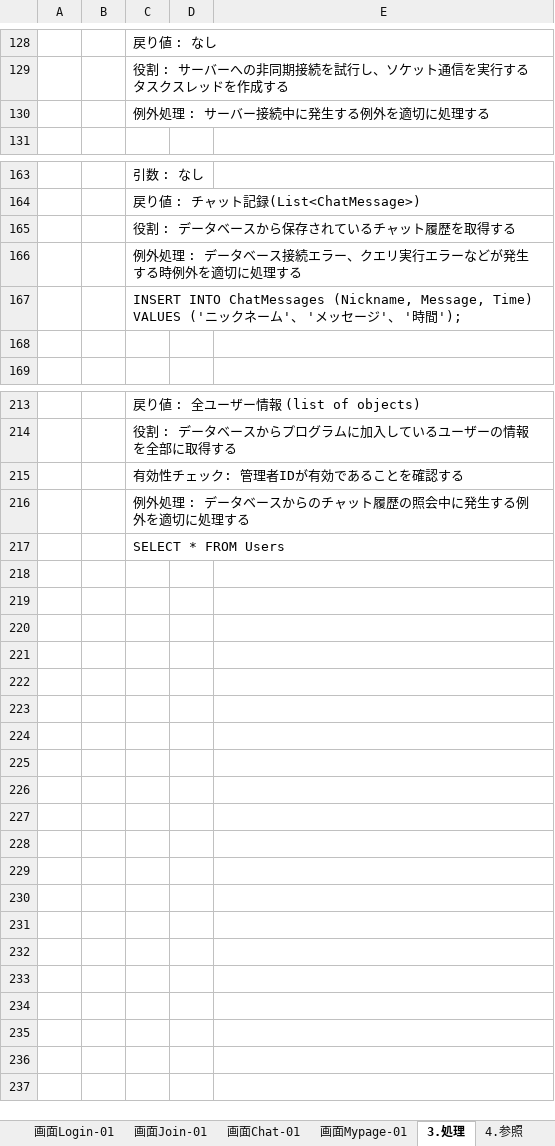
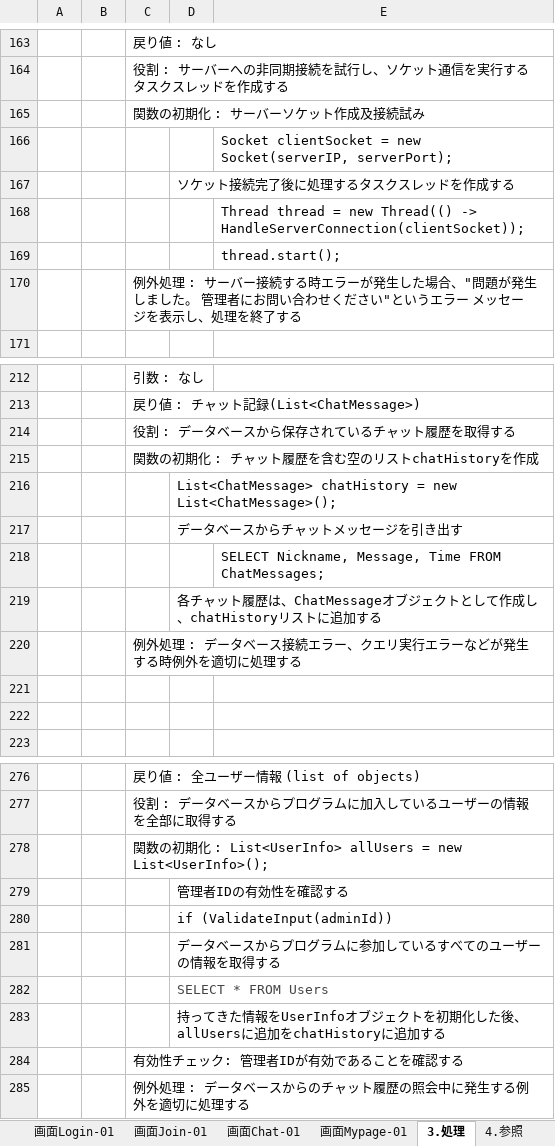
Before and after one commit to lucious1008/2023TECO-, an Excel workbook: 과제제출/이은진/仕様書/チャットプログラム仕様書_イウンジン.xlsx, sheet 3.処理, drawn as a sheet; only a part is shown, gaps mark what is left out; values as stored, in another font and other column widths than the file's, no borders; charts and pictures not drawn; removed rows and columns are numbered as before the commit, all else as after; the diff covers the shown part only; the diff names each change by its address in the sheet, - before the commit and + after, or states it on an @@ line.

```diff
--- a/과제제출/이은진/仕様書/チャットプログラム仕様書_イウンジン.xlsx (sheet 3.処理)
+++ b/과제제출/이은진/仕様書/チャットプログラム仕様書_イウンジン.xlsx (sheet 3.処理)
-C165: 例外処理 : サーバー接続中に発生する例外を適切に処理する
+C165: 関数の初期化 : サーバーソケット作成及接続試み
+row 166:  |  |  |  | Socket clientSocket = new Socket(serverIP, serverPort);
+row 167:  |  |  | ソケット接続完了後に処理するタスクスレッドを作成する
+row 168:  |  |  |  | Thread thread = new Thread(() -> HandleServerConnection(clientSocket));
+row 169:  |  |  |  | thread.start();
+row 170:  |  | 例外処理 : サーバー接続する時エラーが発生した場合、"問題が発生しました。 管理者にお問い合わせください"というエラー メッセージを表示し、処理を終了する
+row 215:  |  | 関数の初期化 : チャット履歴を含む空のリストchatHistoryを作成
+row 216:  |  |  | List<ChatMessage> chatHistory = new List<ChatMessage>();
+row 217:  |  |  | データベースからチャットメッセージを引き出す
+row 218:  |  |  |  | SELECT Nickname, Message, Time FROM ChatMessages;
+row 219:  |  |  | 各チャット履歴は、ChatMessageオブジェクトとして作成し、chatHistoryリストに追加する
-C221: INSERT INTO ChatMessages (Nickname, Message, Time) VALUES ('ニックネーム'、 'メッセージ'、 '時間');
+C221: (empty)
+row 278:  |  | 関数の初期化 : List<UserInfo> allUsers = new List<UserInfo>();
+row 279:  |  |  | 管理者IDの有効性を確認する
+row 280:  |  |  | if (ValidateInput(adminId))
+row 281:  |  |  | データベースからプログラムに参加しているすべてのユーザーの情報を取得する
+row 282:  |  |  | SELECT * FROM Users
+row 283:  |  |  | 持ってきた情報をUserInfoオブジェクトを初期化した後、allUsersに追加をchatHistoryに追加する
-row 217:  |  | SELECT * FROM Users
```
Also changed, not shown: 63 added rows, 10 removed rows and 4 edited cells elsewhere in this sheet, sheet 画面Login-01, sheet 画面Mypage-01, charts or pictures.
